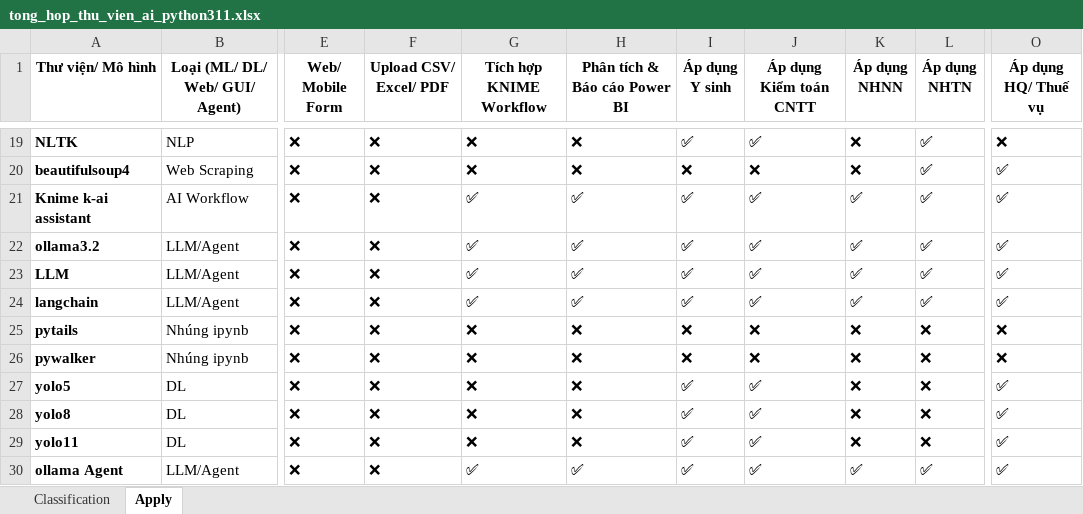
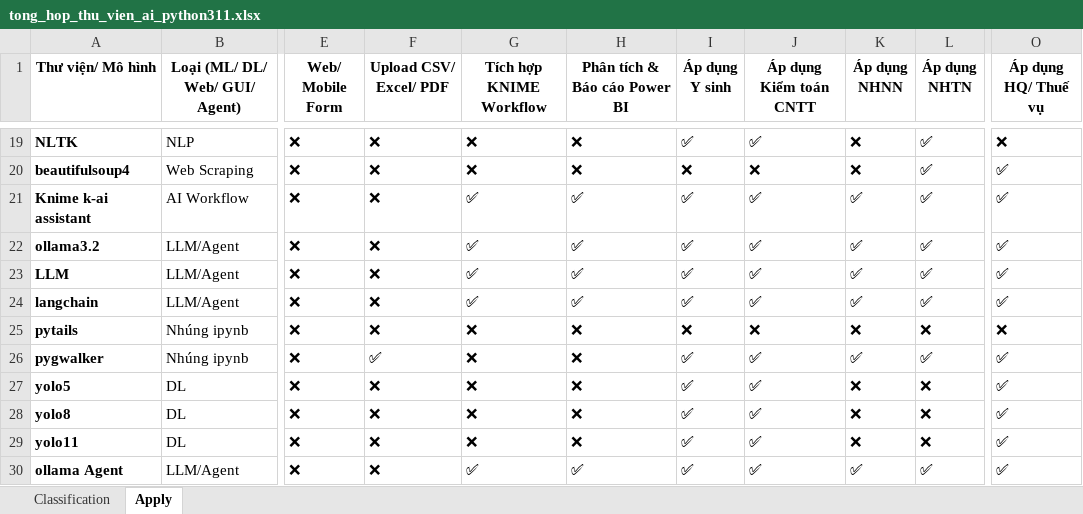
Before and after one commit to PhDLeToanThang/ai-ml-dl, an Excel workbook: ai-ml-security/tong_hop_thu_vien_ai_python311.xlsx, sheet Apply, drawn as a sheet; only a part is shown, gaps mark what is left out; values as stored, in another font and other column widths than the file's, no borders; the diff names each change by its address in the sheet, - before the commit and + after, or states it on an @@ line.

Commit message:
Update tong_hop_thu_vien_ai_python311.xlsx

```diff
--- a/ai-ml-security/tong_hop_thu_vien_ai_python311.xlsx (sheet Apply)
+++ b/ai-ml-security/tong_hop_thu_vien_ai_python311.xlsx (sheet Apply)
-A26 (Thư viện/ Mô hình): pywalker
+A26 (Thư viện/ Mô hình): pygwalker
-F26 (Upload CSV/ Excel/ PDF): ❌
+F26 (Upload CSV/ Excel/ PDF): ✅
-I26 (Áp dụng Y sinh): ❌
+I26 (Áp dụng Y sinh): ✅
-J26 (Áp dụng Kiểm toán CNTT): ❌
+J26 (Áp dụng Kiểm toán CNTT): ✅
-K26 (Áp dụng NHNN): ❌
+K26 (Áp dụng NHNN): ✅
-L26 (Áp dụng NHTN): ❌
+L26 (Áp dụng NHTN): ✅
-O26 (Áp dụng HQ/ Thuế vụ): ❌
+O26 (Áp dụng HQ/ Thuế vụ): ✅
```
Also changed, not shown: sheet Classification.
